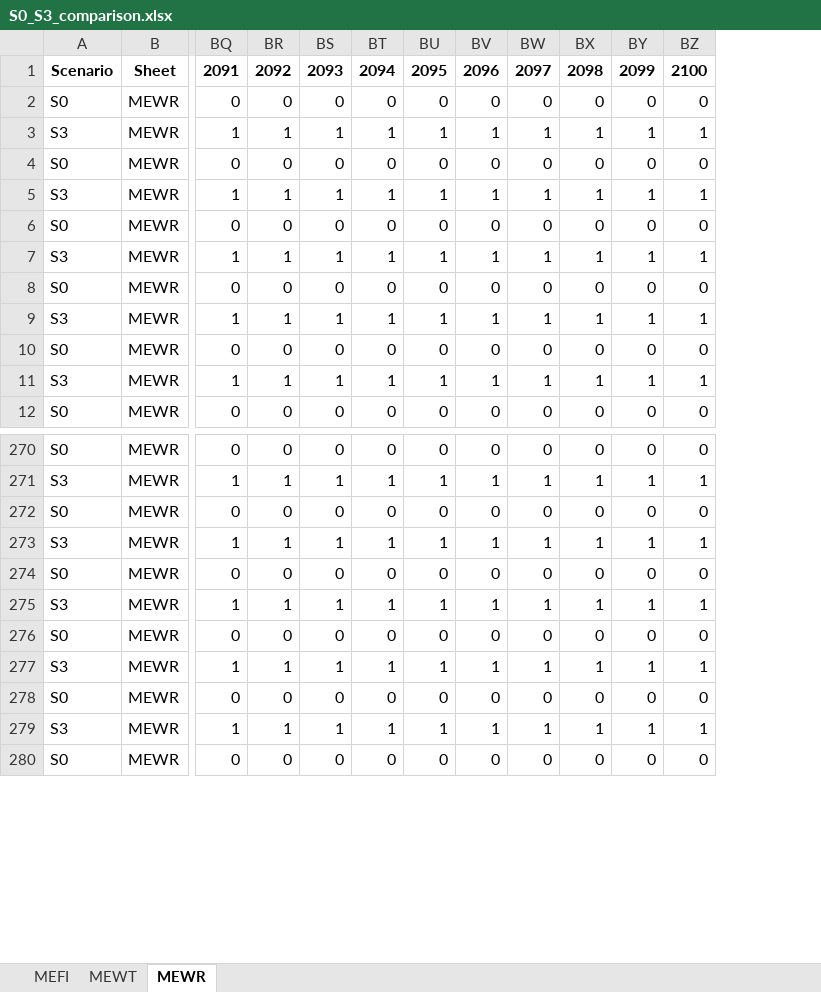
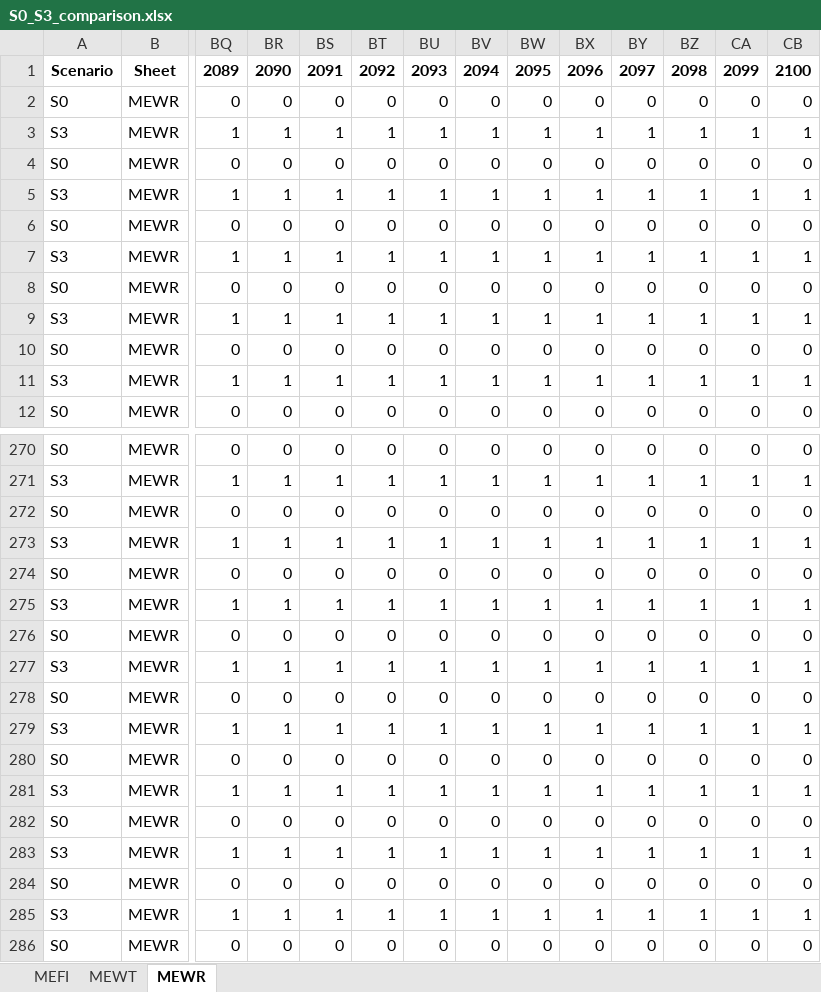
Before and after one commit to cpmodel/FTT_StandAlone, an Excel workbook: Emulation/data/comparisons/S0_S3_comparison.xlsx, sheet MEWR, drawn as a sheet; only a part is shown, gaps mark what is left out; values as stored, in another font and other column widths than the file's, no borders; removed rows and columns are numbered as before the commit, all else as after; rows hold the shown columns only; the diff names each change by its address in the sheet, - before the commit and + after, or states it on an @@ line.

```diff
--- a/Emulation/data/comparisons/S0_S3_comparison.xlsx (sheet MEWR)
+++ b/Emulation/data/comparisons/S0_S3_comparison.xlsx (sheet MEWR)
+column CA, rows 2-12: 0 | 1 | 0 | 1 | 0 | 1 | 0 | 1 | 0 | 1 | 0; rows 270-273: 0 | 1 | 0 | 1; rows 280-286: 0 | 1 | 0 | 1 | 0 | 1 | 0
+column CB, rows 2-12: 0 | 1 | 0 | 1 | 0 | 1 | 0 | 1 | 0 | 1 | 0; rows 270-273: 0 | 1 | 0 | 1; rows 280-286: 0 | 1 | 0 | 1 | 0 | 1 | 0
-row 1: Scenario | Sheet | 2091 | 2092 | 2093 | 2094 | 2095 | 2096 | 2097 | 2098 | 2099 | 2100
+row 1: Scenario | Sheet | 2089 | 2090 | 2091 | 2092 | 2093 | 2094 | 2095 | 2096 | 2097 | 2098 | 2099 | 2100
+row 274: S0 | MEWR | 0 | 0 | 0 | 0 | 0 | 0 | 0 | 0 | 0 | 0 | 0 | 0
+row 275: S3 | MEWR | 1 | 1 | 1 | 1 | 1 | 1 | 1 | 1 | 1 | 1 | 1 | 1
+row 276: S0 | MEWR | 0 | 0 | 0 | 0 | 0 | 0 | 0 | 0 | 0 | 0 | 0 | 0
+row 277: S3 | MEWR | 1 | 1 | 1 | 1 | 1 | 1 | 1 | 1 | 1 | 1 | 1 | 1
+row 278: S0 | MEWR | 0 | 0 | 0 | 0 | 0 | 0 | 0 | 0 | 0 | 0 | 0 | 0
+row 279: S3 | MEWR | 1 | 1 | 1 | 1 | 1 | 1 | 1 | 1 | 1 | 1 | 1 | 1
```
Also changed, not shown: sheet MEFI, 3 other files.
